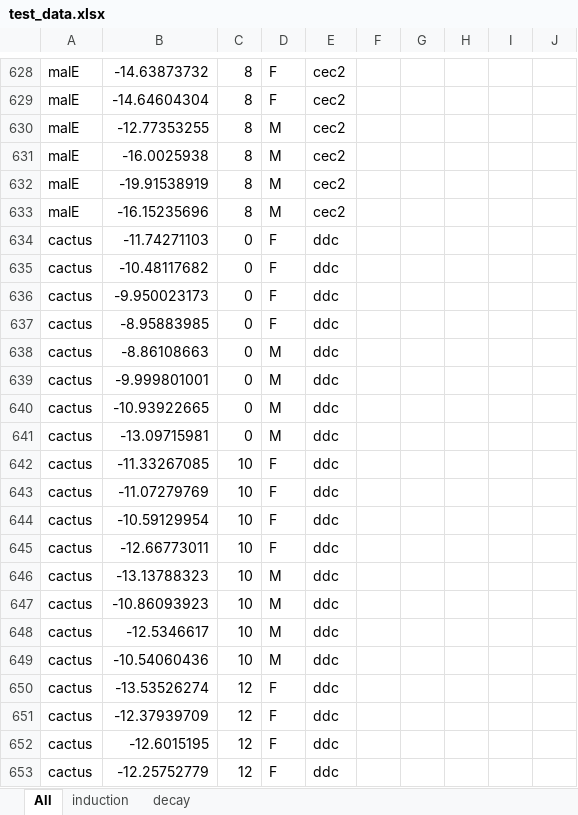
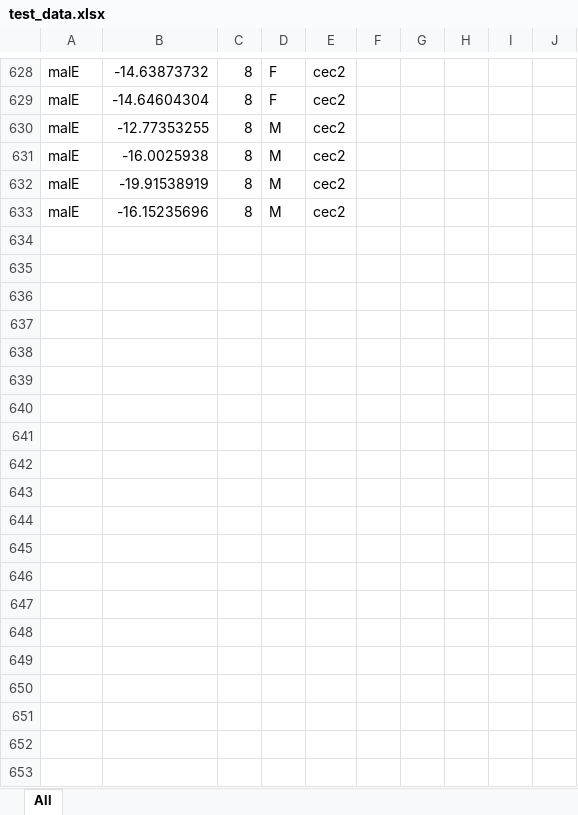
Before and after one commit to lhdp0110/Negative-Regulator-Project, an Excel workbook: test_data.xlsx, sheet All, drawn as a sheet; only a part is shown, gaps mark what is left out; values as stored, in another font and other column widths than the file's, no borders; rows hold the shown columns only; the diff covers the shown part only; the diff names each change by its address in the sheet, - before the commit and + after, or states it on an @@ line.

```diff
--- a/test_data.xlsx (sheet All)
+++ b/test_data.xlsx (sheet All)
-sheet tab: induction
-sheet tab: decay
-row 634: cactus | -11.74271103 | 0 | F | ddc
-row 635: cactus | -10.48117682 | 0 | F | ddc
-row 636: cactus | -9.950023173 | 0 | F | ddc
-row 637: cactus | -8.95883985 | 0 | F | ddc
-row 638: cactus | -8.86108663 | 0 | M | ddc
-row 639: cactus | -9.999801001 | 0 | M | ddc
-row 640: cactus | -10.93922665 | 0 | M | ddc
-row 641: cactus | -13.09715981 | 0 | M | ddc
-row 642: cactus | -11.33267085 | 10 | F | ddc
-row 643: cactus | -11.07279769 | 10 | F | ddc
-row 644: cactus | -10.59129954 | 10 | F | ddc
-row 645: cactus | -12.66773011 | 10 | F | ddc
-row 646: cactus | -13.13788323 | 10 | M | ddc
-row 647: cactus | -10.86093923 | 10 | M | ddc
-row 648: cactus | -12.5346617 | 10 | M | ddc
-row 649: cactus | -10.54060436 | 10 | M | ddc
-row 650: cactus | -13.53526274 | 12 | F | ddc
-row 651: cactus | -12.37939709 | 12 | F | ddc
-row 652: cactus | -12.6015195 | 12 | F | ddc
-row 653: cactus | -12.25752779 | 12 | F | ddc
```
Also changed, not shown: 138 removed rows, 296 edited cells, cell formats and merged cells elsewhere in this sheet, 2 other files.
